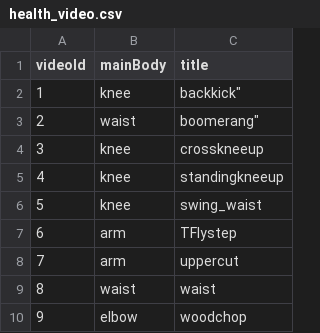
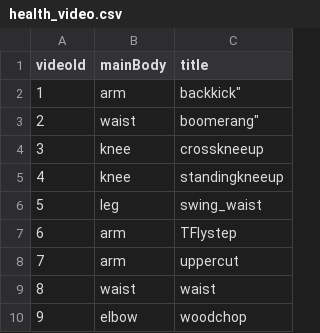
Before and after one commit to ysoup26/HealthWithPoseEstimation, a CSV file: MyCoachMe/health_do/static/csv/health_video.csv, drawn as a sheet.

```diff
--- a/MyCoachMe/health_do/static/csv/health_video.csv
+++ b/MyCoachMe/health_do/static/csv/health_video.csv
@@ -1,3 +1,3 @@
 videoId,mainBody,title
-1,"knee",backkick"
+1,"arm",backkick"
 2,"waist",boomerang"
@@ -5,3 +5,3 @@ videoId,mainBody,title
 4,"knee","standingkneeup"
-5,"knee","swing_waist"
+5,"leg","swing_waist"
 6,"arm","TFlystep"
```
Also changed, not shown: MyCoachMe/health_do/static/csv/health_video_old.csv, 6 other files.
